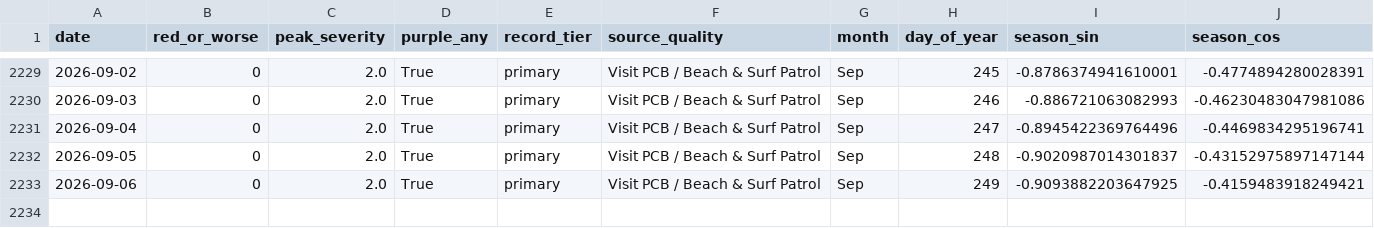
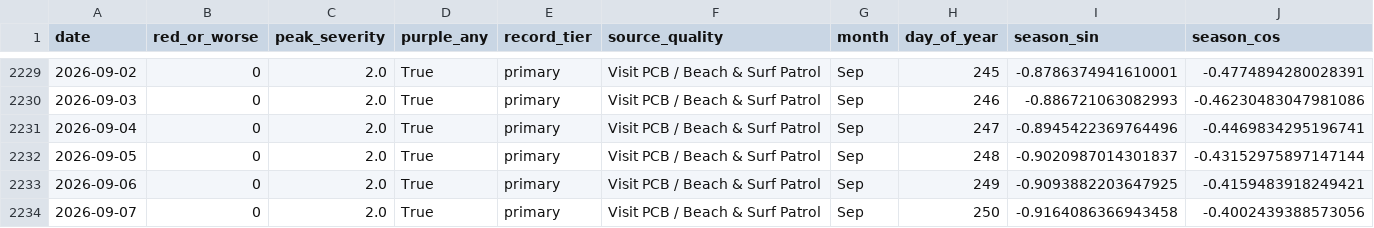
Before and after one commit to DCMedic/safe2swimpcb, a CSV file: data/model_training.csv, drawn as a sheet; only a part is shown, gaps mark what is left out; rows hold the shown columns only; the diff names each change by its address in the sheet, - before the commit and + after, or states it on an @@ line.

```diff
--- a/data/model_training.csv
+++ b/data/model_training.csv
+row 2234: 2026-09-07 | 0 | 2.0 | True | primary | Visit PCB / Beach & Surf Patrol | Sep | 250 | -0.9164086366943458 | -0.4002439388573056
```
Also changed, not shown: data/environmental_daily.csv, data/flag_daily_master.csv, 6 other files.
